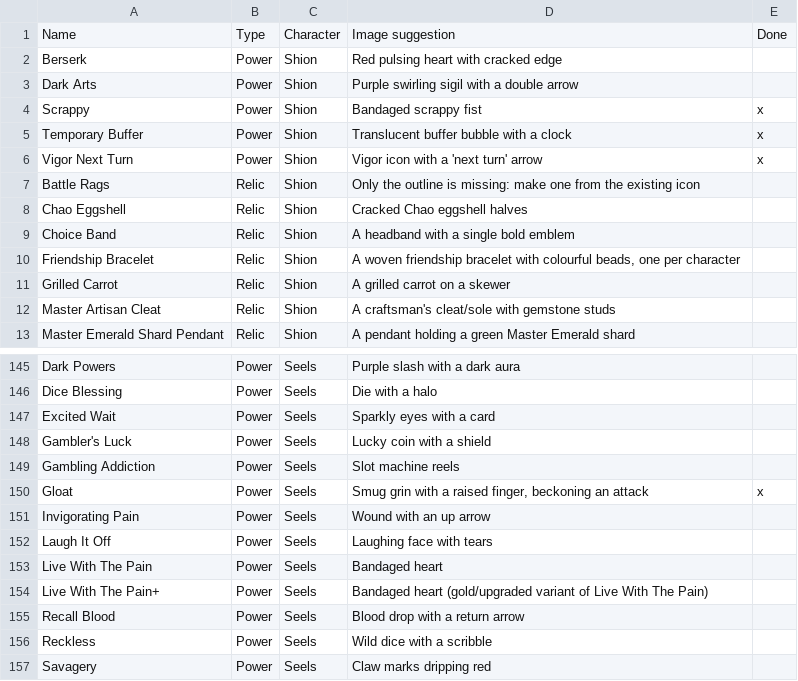
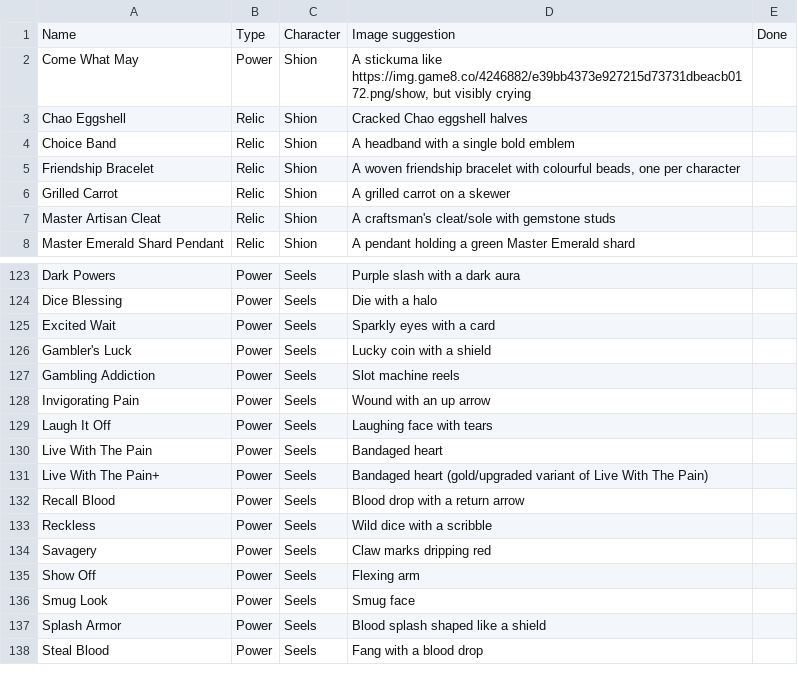
Before and after one commit to LeCitronVert/sts2-std-shion, a TSV file: MISSING_IMAGES.tsv, drawn as a sheet; only a part is shown, gaps mark what is left out; the shorter side is filled out with more unchanged rows; the diff covers the shown part only.

```diff
--- a/MISSING_IMAGES.tsv
+++ b/MISSING_IMAGES.tsv
@@ -1,8 +1,3 @@
 Name	Type	Character	Image suggestion	Done
-Berserk	Power	Shion	Red pulsing heart with cracked edge	
-Dark Arts	Power	Shion	Purple swirling sigil with a double arrow	
-Scrappy	Power	Shion	Bandaged scrappy fist	x
-Temporary Buffer	Power	Shion	Translucent buffer bubble with a clock	x
-Vigor Next Turn	Power	Shion	Vigor icon with a 'next turn' arrow	x
-Battle Rags	Relic	Shion	Only the outline is missing: make one from the existing icon	
+Come What May	Power	Shion	A stickuma like https://img.game8.co/4246882/e39bb4373e927215d73731dbeacb0172.png/show, but visibly crying	
 Chao Eggshell	Relic	Shion	Cracked Chao eggshell halves	
@@ -149,3 +127,2 @@ Gambler's Luck	Power	Seels	Lucky coin with a shield
 Gambling Addiction	Power	Seels	Slot machine reels	
-Gloat	Power	Seels	Smug grin with a raised finger, beckoning an attack	x
 Invigorating Pain	Power	Seels	Wound with an up arrow	
```
Also changed, not shown: 1 added row and 18 removed rows elsewhere in this file, 6 other files.
